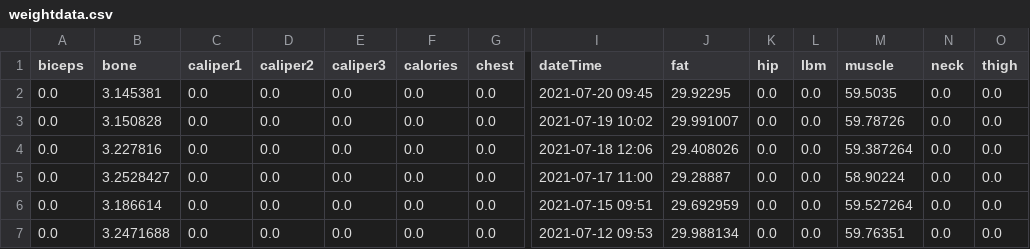
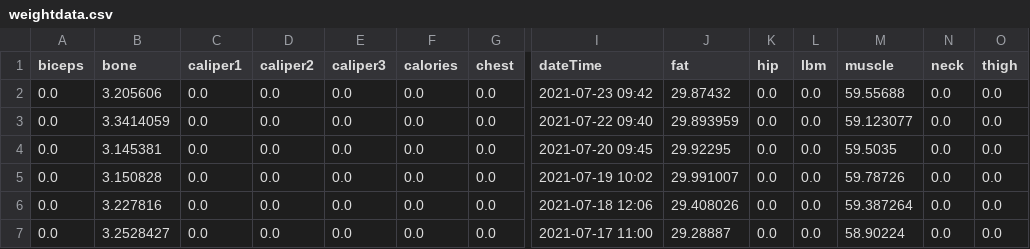
Before and after one commit to finbarrocallaghan/tracking, a CSV file: weightdata.csv, drawn as a sheet; only a part is shown, gaps mark what is left out; the shorter side is filled out with more unchanged rows; rows hold the shown columns only; the diff names each change by its address in the sheet, - before the commit and + after, or states it on an @@ line.

Commit message:
weight update

```diff
--- a/weightdata.csv
+++ b/weightdata.csv
+row 2: 0.0 | 3.205606 | 0.0 | 0.0 | 0.0 | 0.0 | 0.0 | 2021-07-23 09:42 | 29.87432 | 0.0 | 0.0 | 59.55688 | 0.0 | 0.0
+row 3: 0.0 | 3.3414059 | 0.0 | 0.0 | 0.0 | 0.0 | 0.0 | 2021-07-22 09:40 | 29.893959 | 0.0 | 0.0 | 59.123077 | 0.0 | 0.0
```
Also changed, not shown: 1 other file.
